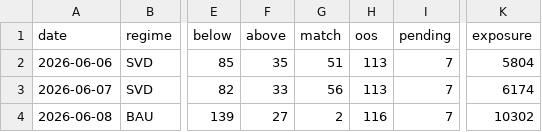
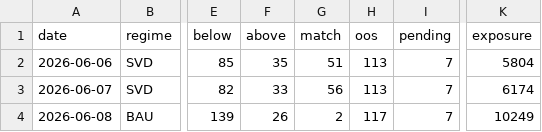
Before and after one commit to daman8271/ecom-intel, a CSV file: data/pricematch/daily.csv, drawn as a sheet; only a part is shown, gaps mark what is left out; the diff names each change by its address in the sheet, - before the commit and + after, or states it on an @@ line.

```diff
--- a/data/pricematch/daily.csv
+++ b/data/pricematch/daily.csv
-F4 (above): 27
+F4 (above): 26
-H4 (oos): 116
+H4 (oos): 117
-K4 (exposure): 10302
+K4 (exposure): 10249
```
Also changed, not shown: data/pricematch/history.csv, 7 other files.
